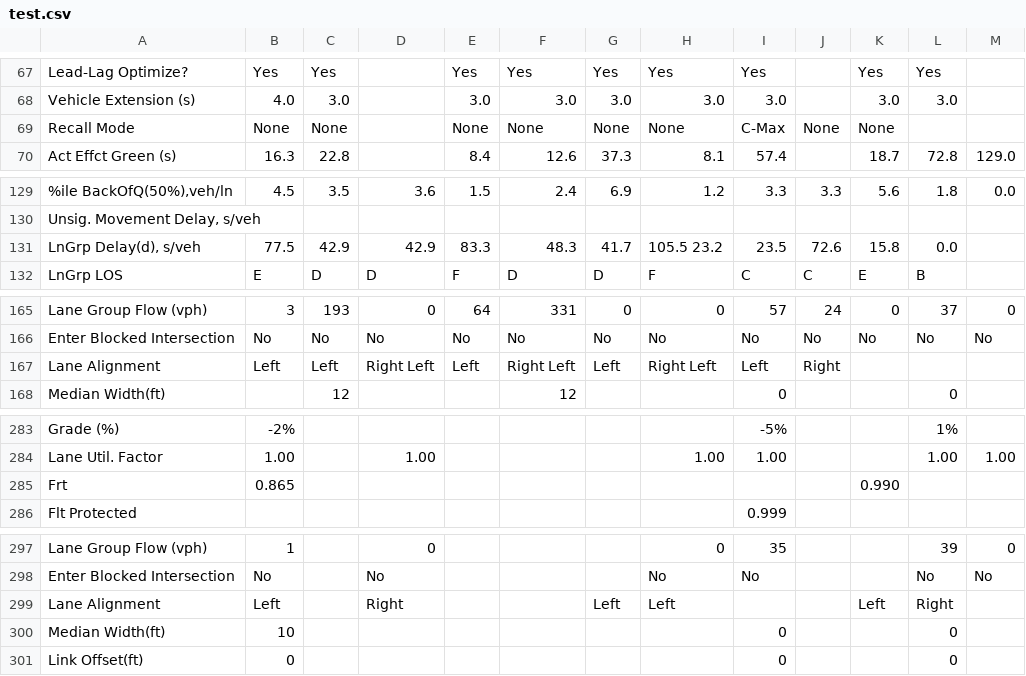
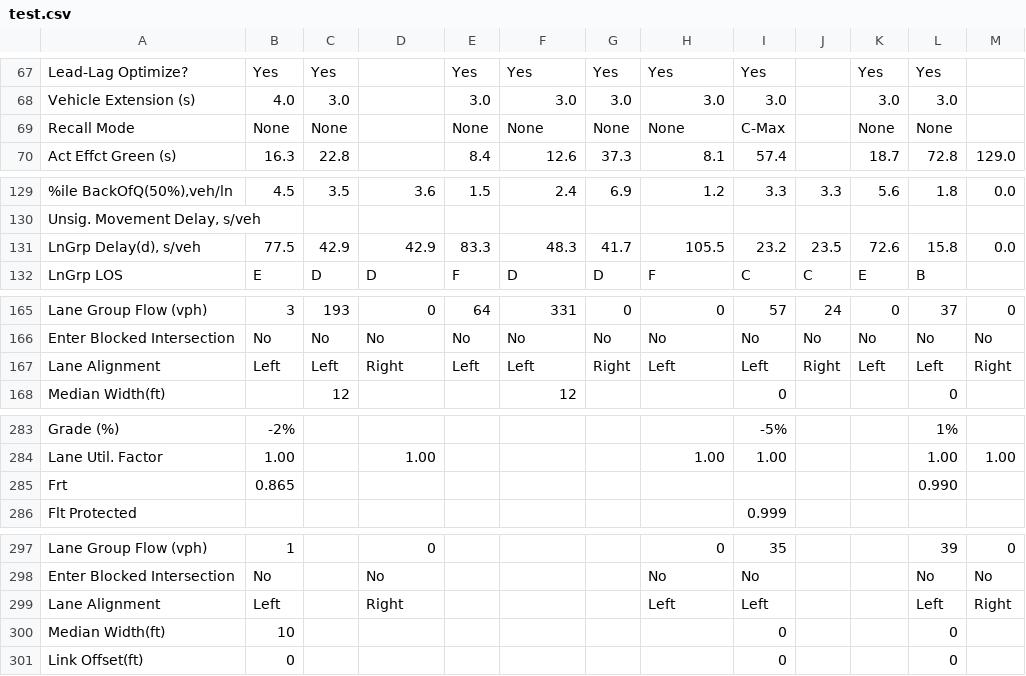
Before and after one commit to deringar/Synchro-Automation, a CSV file: test.csv, drawn as a sheet; only a part is shown, gaps mark what is left out; the diff covers the shown part only; the diff names each change by its address in the sheet, - before the commit and + after, or states it on an @@ line.

```diff
--- a/test.csv
+++ b/test.csv
-J69: None
+J69: (empty)
-L69: (empty)
+L69: None
-H131: 105.5 23.2
+H131: 105.5
-I131: 23.5
+I131: 23.2
-J131: 72.6
+J131: 23.5
-K131: 15.8
+K131: 72.6
-L131: 0.0
+L131: 15.8
-M131: (empty)
+M131: 0.0
-D167: Right Left
+D167: Right
-F167: Right Left
+F167: Left
-G167: Left
+G167: Right
-H167: Right Left
+H167: Left
-K167: (empty)
+K167: Left
-L167: (empty)
+L167: Left
-M167: (empty)
+M167: Right
-K285: 0.990
+K285: (empty)
-L285: (empty)
+L285: 0.990
-G299: Left
+G299: (empty)
-I299: (empty)
+I299: Left
-K299: Left
+K299: (empty)
-L299: Right
+L299: Left
-M299: (empty)
+M299: Right
```
Also changed, not shown: 11 added rows, 11 removed rows and 32 edited cells elsewhere in this file, 2 other files.
